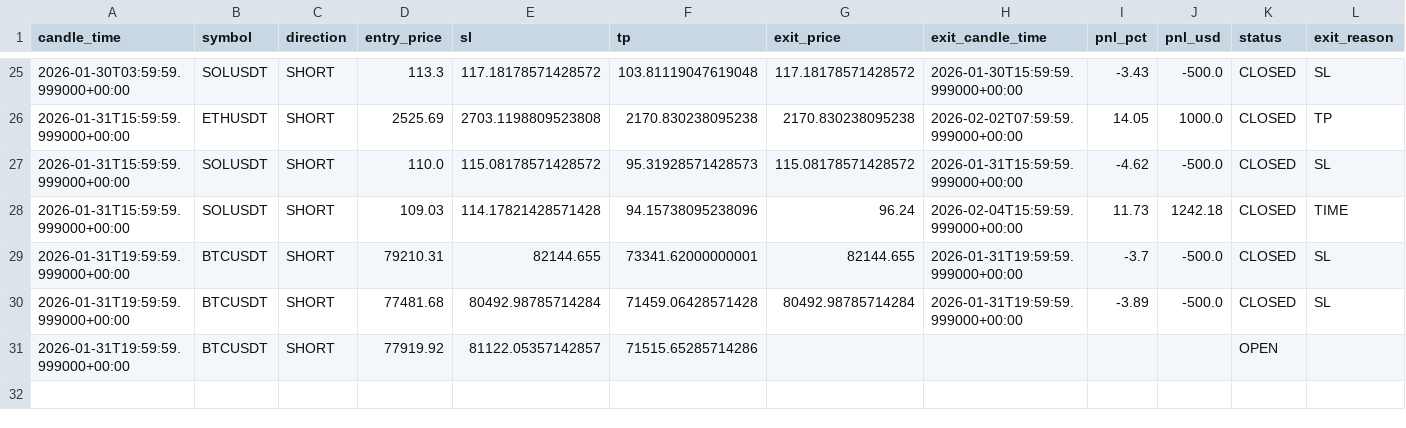
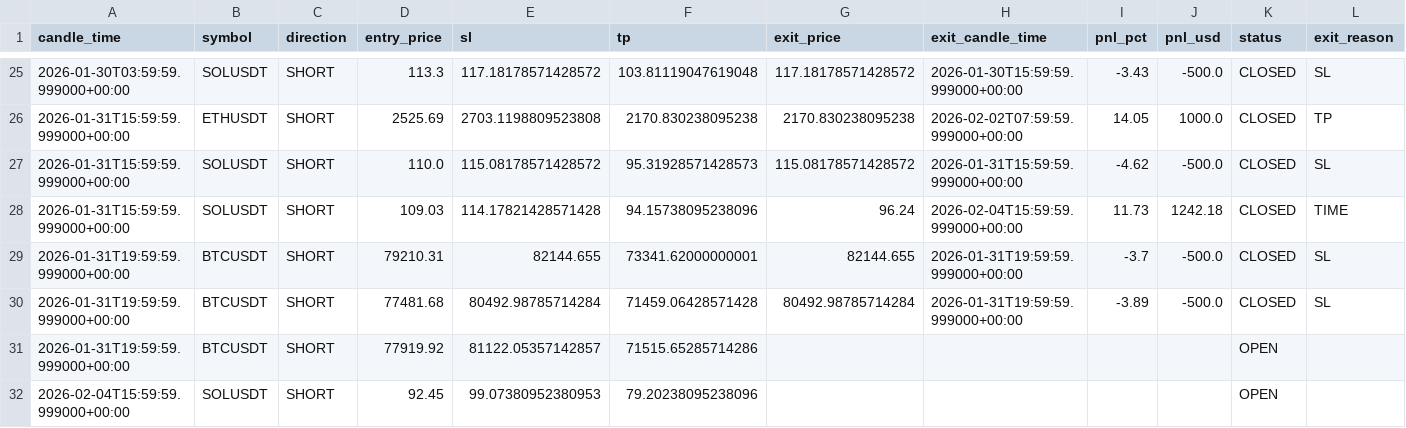
Before and after one commit to kushgbisen/cron-trader, a CSV file: logs/h4_breakout_ensemble/trades.csv, drawn as a sheet; only a part is shown, gaps mark what is left out.

```diff
--- a/logs/h4_breakout_ensemble/trades.csv
+++ b/logs/h4_breakout_ensemble/trades.csv
@@ -31 +31,2 @@ candle_time,symbol,direction,entry_price,sl,tp,exit_price,exit_candle_time,pnl_p
 2026-01-31T19:59:59.999000+00:00,BTCUSDT,SHORT,77919.92,81122.05357142857,71515.65285714286,,,,,OPEN,
+2026-02-04T15:59:59.999000+00:00,SOLUSDT,SHORT,92.45,99.07380952380953,79.20238095238096,,,,,OPEN,
```
Also changed, not shown: 7 other files.
